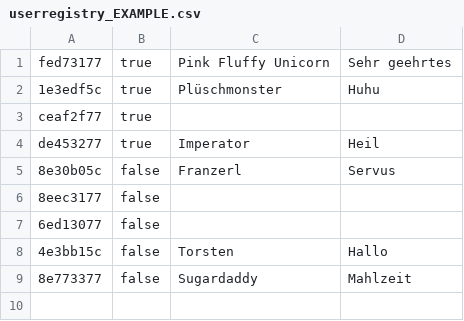
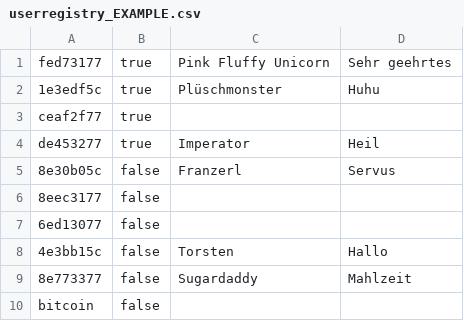
Before and after one commit to SOURCEPARK/hubba-bubba, a CSV file: src/main/resources/userregistry_EXAMPLE.csv, drawn as a sheet.

Commit message:
added mandatory bitcoin user to userregistry.csv example

```diff
--- a/src/main/resources/userregistry_EXAMPLE.csv
+++ b/src/main/resources/userregistry_EXAMPLE.csv
@@ -9 +9,2 @@ de453277;true;Imperator;Heil
 8e773377;false;Sugardaddy;Mahlzeit
+bitcoin;false
```
